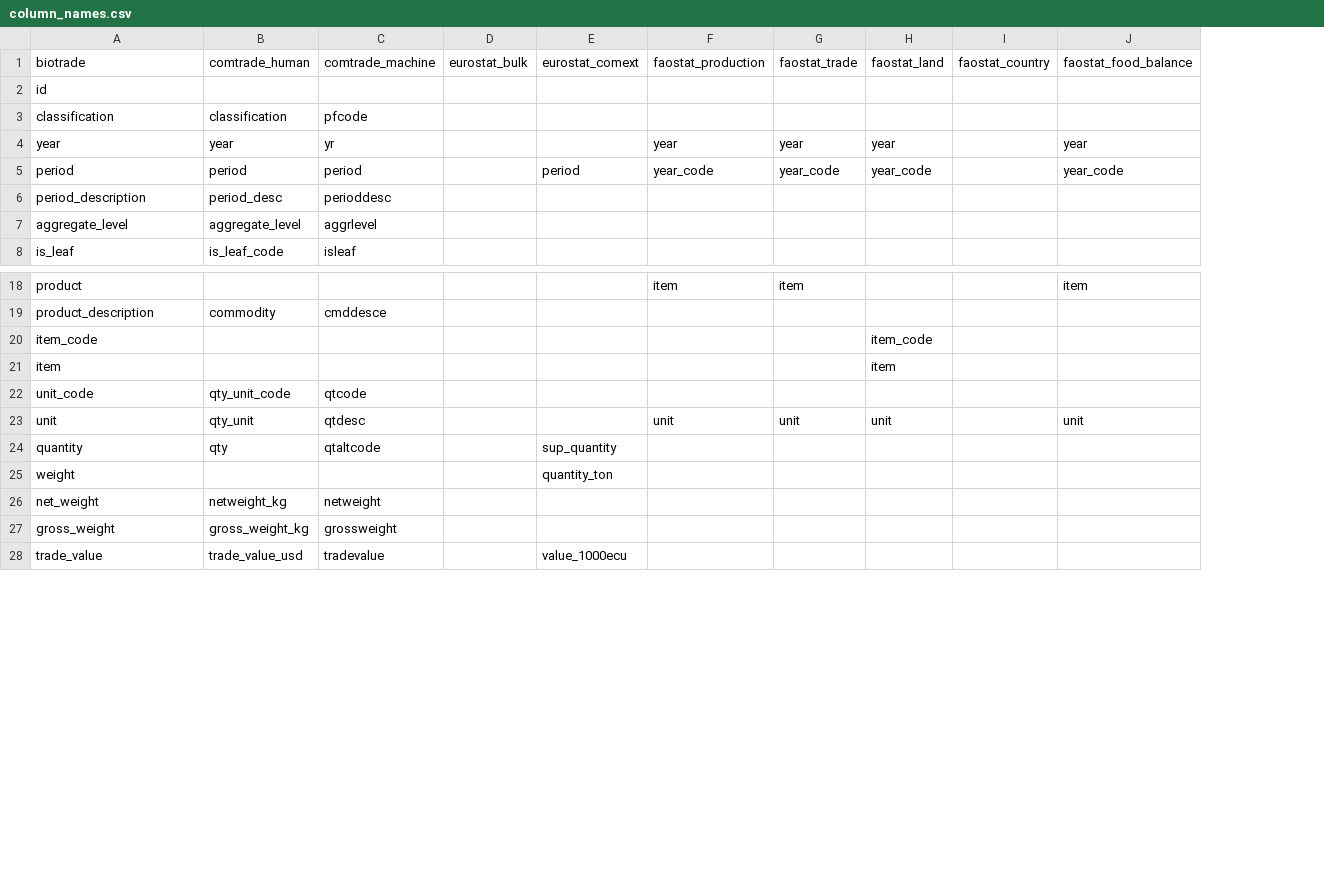
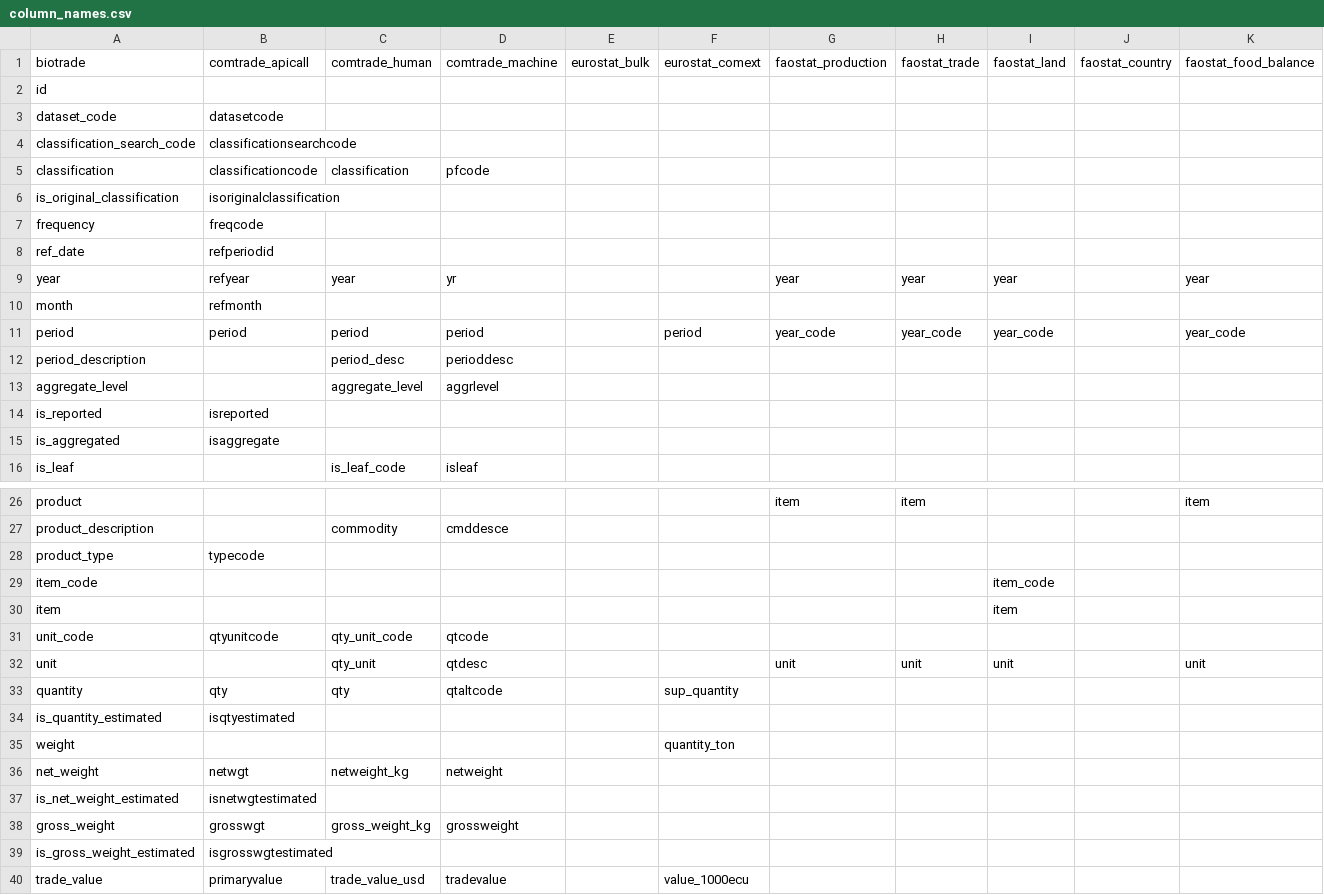
Before and after one commit to paulrougieux/biotrade, a CSV file: biotrade/config_data/column_names.csv, drawn as a sheet; only a part is shown, gaps mark what is left out; addresses are those after the commit; rows hold the shown columns only; the diff covers the shown part only; the diff names each change by its address in the sheet, - before the commit and + after, or states it on an @@ line.

Commit message:
#114 added new sanitized variable names

```diff
--- a/biotrade/config_data/column_names.csv
+++ b/biotrade/config_data/column_names.csv
+column B, row 1: comtrade_apicall; row 5: classificationcode; row 9: refyear; row 11: period; rows 31-33: qtyunitcode |  | qty; row 36: netwgt; row 38: grosswgt; row 40: primaryvalue
+row 3: dataset_code | datasetcode
+row 4: classification_search_code | classificationsearchcode
+row 6: is_original_classification | isoriginalclassification
+row 7: frequency | freqcode
+row 8: ref_date | refperiodid
+row 10: month | refmonth
+row 14: is_reported | isreported
+row 15: is_aggregated | isaggregate
+row 28: product_type | typecode
+row 34: is_quantity_estimated | isqtyestimated
+row 37: is_net_weight_estimated | isnetwgtestimated
+row 39: is_gross_weight_estimated | isgrosswgtestimated
```
Also changed, not shown: 2 added rows elsewhere in this file, 2 other files.
